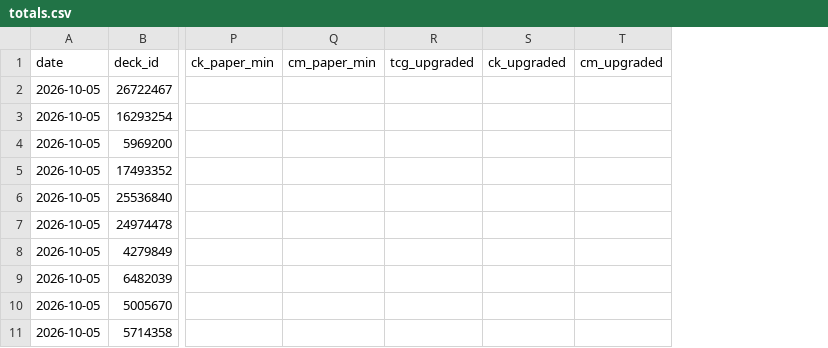
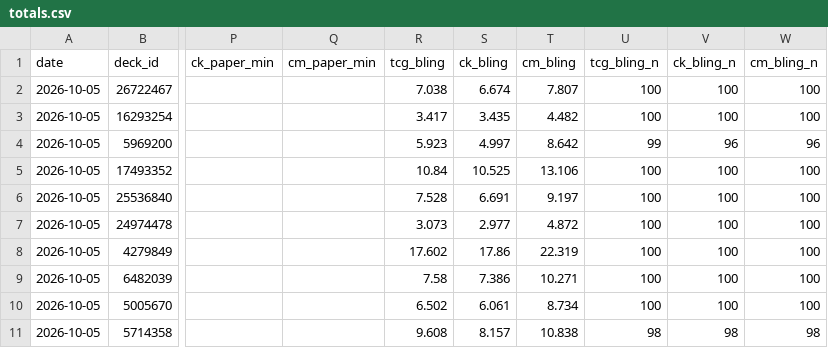
Before and after one commit to jimna-h/archidekt-snapshot, a CSV file: data/totals.csv, drawn as a sheet; only a part is shown, gaps mark what is left out; removed rows and columns are numbered as before the commit, all else as after; the diff names each change by its address in the sheet, - before the commit and + after, or states it on an @@ line.

```diff
--- a/data/totals.csv
+++ b/data/totals.csv
-column R (tcg_upgraded), empty
-column S (ck_upgraded), empty
-column T (cm_upgraded), empty
+column R (tcg_bling), rows 2-11: 7.038 | 3.417 | 5.923 | 10.84 | 7.528 | 3.073 | 17.602 | 7.58 | 6.502 | 9.608
+column S (ck_bling), rows 2-11: 6.674 | 3.435 | 4.997 | 10.525 | 6.691 | 2.977 | 17.86 | 7.386 | 6.061 | 8.157
+column T (cm_bling), rows 2-11: 7.807 | 4.482 | 8.642 | 13.106 | 9.197 | 4.872 | 22.319 | 10.271 | 8.734 | 10.838
+column U (tcg_bling_n), rows 2-11: 100 | 100 | 99 | 100 | 100 | 100 | 100 | 100 | 100 | 98
+column V (ck_bling_n), rows 2-11: 100 | 100 | 96 | 100 | 100 | 100 | 100 | 100 | 100 | 98
+column W (cm_bling_n), rows 2-11: 100 | 100 | 96 | 100 | 100 | 100 | 100 | 100 | 100 | 98
```
Also changed, not shown: 5 other files.
